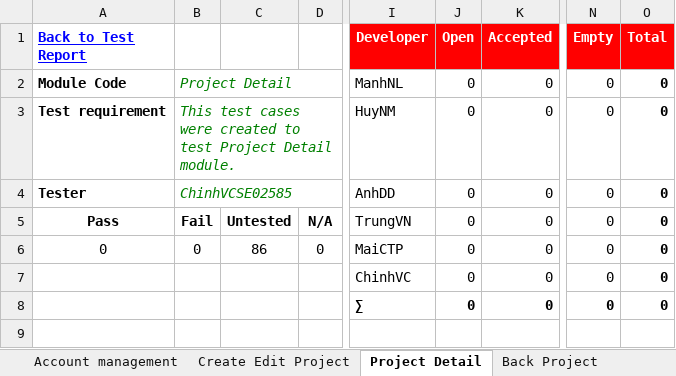
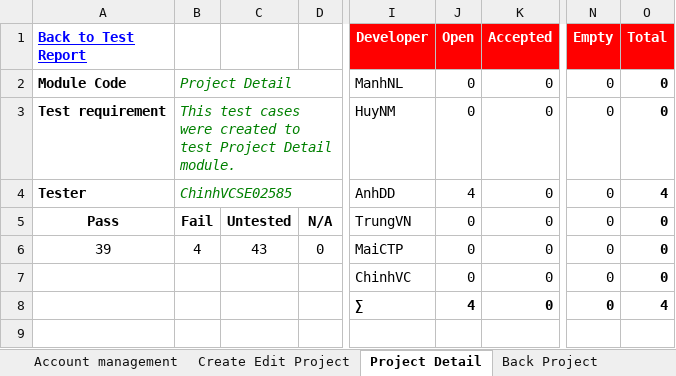
Before and after one commit to sangnvus/2015FALLJS01, an Excel workbook: WIP/Documents/Test Documents/Executing for tester/DDL_System Test Case_v1.0_EN.xlsx, sheet Project Detail, drawn as a sheet; only a part is shown, gaps mark what is left out; values as stored, in another font and other column widths than the file's, no borders; the diff covers the shown part only; the diff names each change by its address in the sheet, - before the commit and + after, or states it on an @@ line.

Commit message:
Update system test report 16/11/2015

```diff
--- a/WIP/Documents/Test Documents/Executing for tester/DDL_System Test Case_v1.0_EN.xlsx (sheet Project Detail)
+++ b/WIP/Documents/Test Documents/Executing for tester/DDL_System Test Case_v1.0_EN.xlsx (sheet Project Detail)
-J4 (Open): 0
+J4 (Open): 4
-O4 (Total): 0
+O4 (Total): 4
-A6 (Back to Test Report): 0
+A6 (Back to Test Report): 39
-B6: 0
+B6: 4
-C6: 86
+C6: 43
-J8 (Open): 0
+J8 (Open): 4
-O8 (Total): 0
+O8 (Total): 4
```
Also changed, not shown: 49 removed rows and 33 edited cells elsewhere in this sheet, sheet Create Edit Project, sheet Account management, sheet Admin Module, sheet Project management, sheet Message, sheet Back Project, 7 more sheets, hidden cells.
